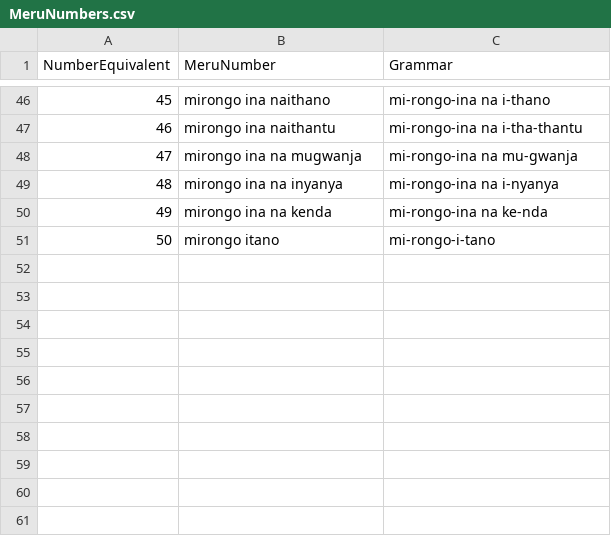
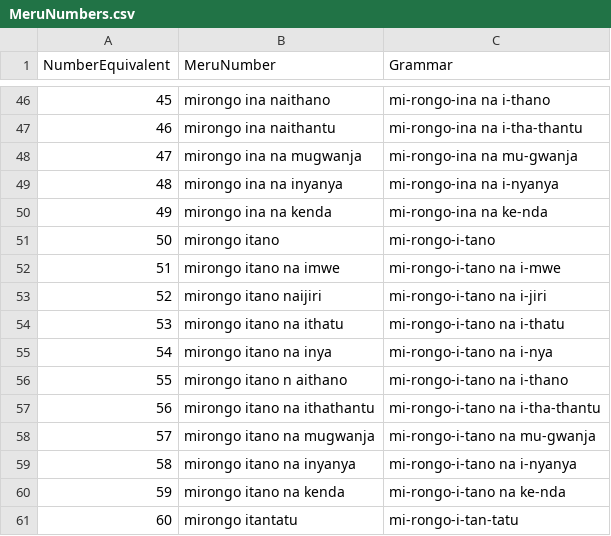
Before and after one commit to gitongatonny/MeruNumberTranslator, a CSV file: MeruNumbers.csv, drawn as a sheet; only a part is shown, gaps mark what is left out; the diff names each change by its address in the sheet, - before the commit and + after, or states it on an @@ line.

Commit message:
add 50-60 to the dataset

```diff
--- a/MeruNumbers.csv
+++ b/MeruNumbers.csv
+row 52: 51 | mirongo itano na imwe | mi-rongo-i-tano na i-mwe
+row 53: 52 | mirongo itano naijiri | mi-rongo-i-tano na i-jiri
+row 54: 53 | mirongo itano na ithatu | mi-rongo-i-tano na i-thatu
+row 55: 54 | mirongo itano na inya | mi-rongo-i-tano na i-nya
+row 56: 55 | mirongo itano n aithano | mi-rongo-i-tano na i-thano
+row 57: 56 | mirongo itano na ithathantu | mi-rongo-i-tano na i-tha-thantu
+row 58: 57 | mirongo itano na mugwanja | mi-rongo-i-tano na mu-gwanja
+row 59: 58 | mirongo itano na inyanya | mi-rongo-i-tano na i-nyanya
+row 60: 59 | mirongo itano na kenda | mi-rongo-i-tano na ke-nda
+row 61: 60 | mirongo itantatu | mi-rongo-i-tan-tatu
```
